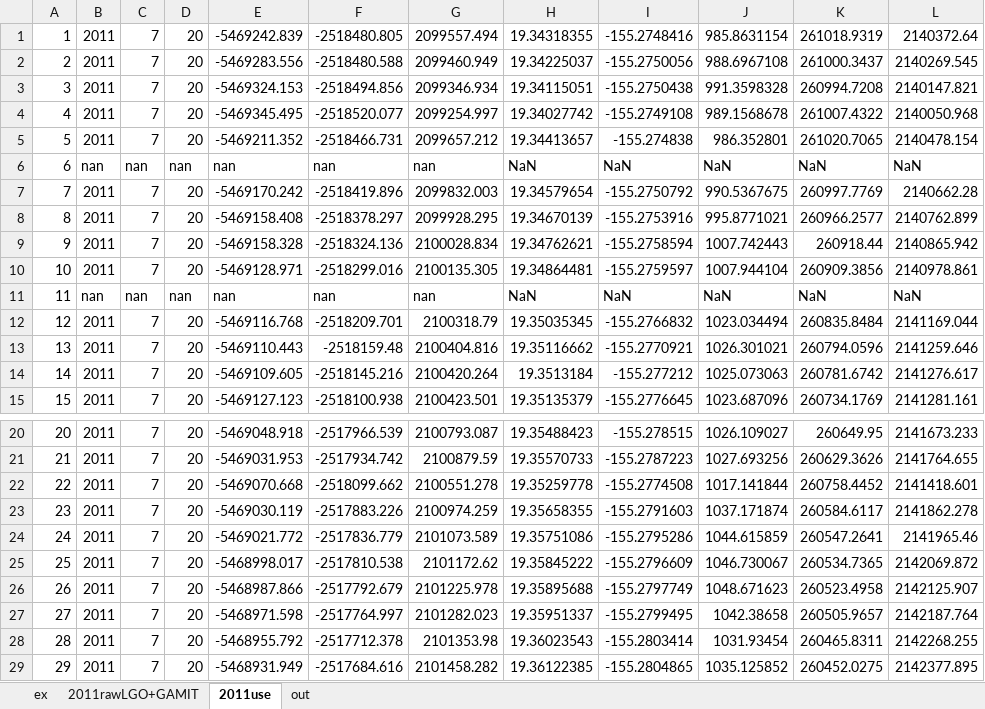
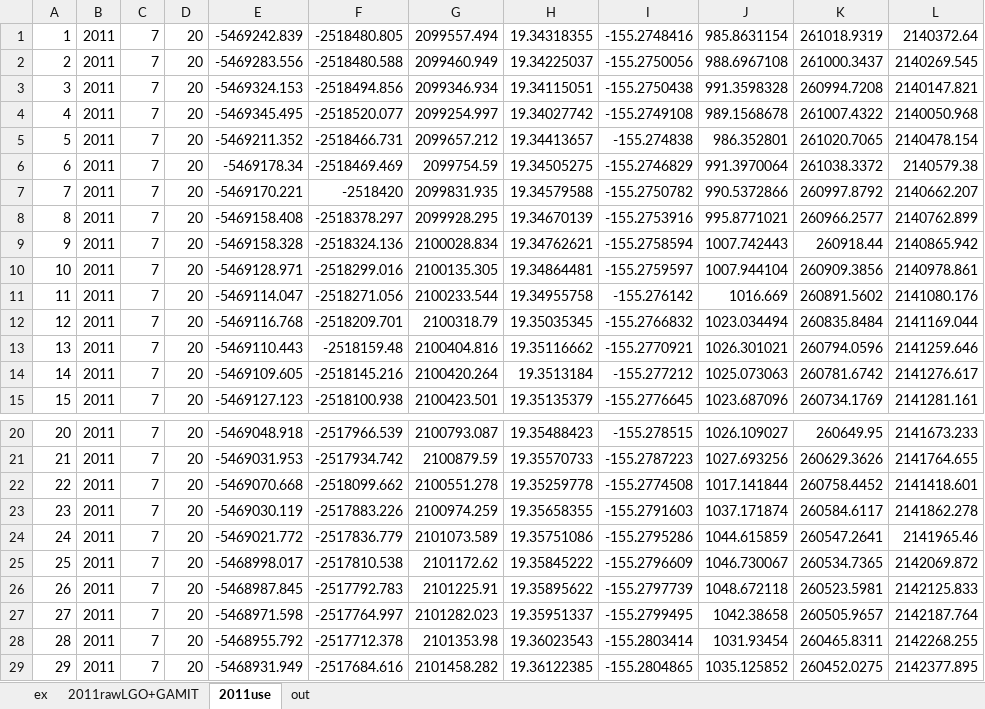
Before and after one commit to BeBruceThomas/KilaueaKoaeProject, an Excel workbook: data/data_koae/excel/KOAE_2011.xlsx, sheet 2011use, drawn as a sheet; only a part is shown, gaps mark what is left out; values as stored, in another font and other column widths than the file's, no borders; the diff covers the shown part only; the diff names each change by its address in the sheet, - before the commit and + after, or states it on an @@ line.

```diff
--- a/data/data_koae/excel/KOAE_2011.xlsx (sheet 2011use)
+++ b/data/data_koae/excel/KOAE_2011.xlsx (sheet 2011use)
-B6: nan
+B6: 2011
-C6: nan
+C6: 7
-D6: nan
+D6: 20
-E6: nan
+E6: -5469178.34
-F6: nan
+F6: -2518469.469
-G6: nan
+G6: 2099754.59
-H6: NaN
+H6: 19.34505275
-I6: NaN
+I6: -155.2746829
-J6: NaN
+J6: 991.3970064
-K6: NaN
+K6: 261038.3372
-L6: NaN
+L6: 2140579.38
-E7: -5469170.242
+E7: -5469170.221
-F7: -2518419.896
+F7: -2518420
-G7: 2099832.003
+G7: 2099831.935
-H7: 19.34579654
+H7: 19.34579588
-I7: -155.2750792
+I7: -155.2750782
-J7: 990.5367675
+J7: 990.5372866
-K7: 260997.7769
+K7: 260997.8792
-L7: 2140662.28
+L7: 2140662.207
-B11: nan
+B11: 2011
-C11: nan
+C11: 7
-D11: nan
+D11: 20
-E11: nan
+E11: -5469114.047
-F11: nan
+F11: -2518271.056
-G11: nan
+G11: 2100233.544
-H11: NaN
+H11: 19.34955758
-I11: NaN
+I11: -155.276142
-J11: NaN
+J11: 1016.669
-K11: NaN
+K11: 260891.5602
-L11: NaN
+L11: 2141080.176
-E26: -5468987.866
+E26: -5468987.845
-F26: -2517792.679
+F26: -2517792.783
-G26: 2101225.978
+G26: 2101225.91
-H26: 19.35895688
+H26: 19.35895622
-I26: -155.2797749
+I26: -155.2797739
-J26: 1048.671623
+J26: 1048.672118
-K26: 260523.4958
+K26: 260523.5981
-L26: 2142125.907
+L26: 2142125.833
```
Also changed, not shown: 27 edited cells elsewhere in this sheet, sheet 2011rawLGO+GAMIT, data/data_koae/excel/KOAE_2003.xlsx, data/data_koae/excel/KOAE_2004.xlsx, 29 other files.
